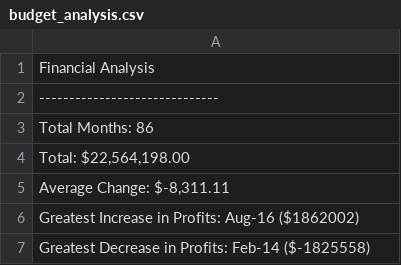
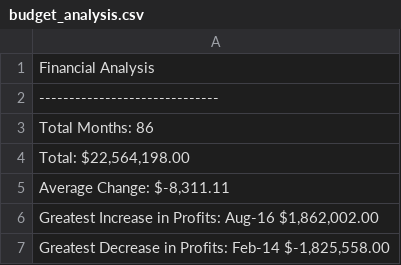
Before and after one commit to kimaprice/python-challenge, a CSV file: PyBank/analysis/budget_analysis.csv, drawn as a sheet.

Commit message:
PyBank csv output fix

```diff
--- a/PyBank/analysis/budget_analysis.csv
+++ b/PyBank/analysis/budget_analysis.csv
@@ -5,3 +5,3 @@ Total Months: 86
 "Average Change: $-8,311.11"
-Greatest Increase in Profits: Aug-16 ($1862002)
-Greatest Decrease in Profits: Feb-14 ($-1825558)
+"Greatest Increase in Profits: Aug-16 $1,862,002.00"
+"Greatest Decrease in Profits: Feb-14 $-1,825,558.00"
```
Also changed, not shown: 1 other file.
